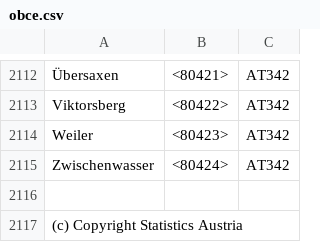
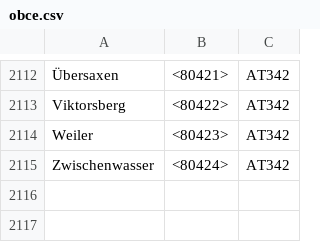
Before and after one commit to UnizaMatBre/AUS_1_SP, a CSV file: data/obce.csv, drawn as a sheet; only a part is shown, gaps mark what is left out; the diff names each change by its address in the sheet, - before the commit and + after, or states it on an @@ line.

Commit message:
feat: Removed credits

```diff
--- a/data/obce.csv
+++ b/data/obce.csv
-row 2116: (empty)
-row 2117: (c) Copyright Statistics Austria
```
